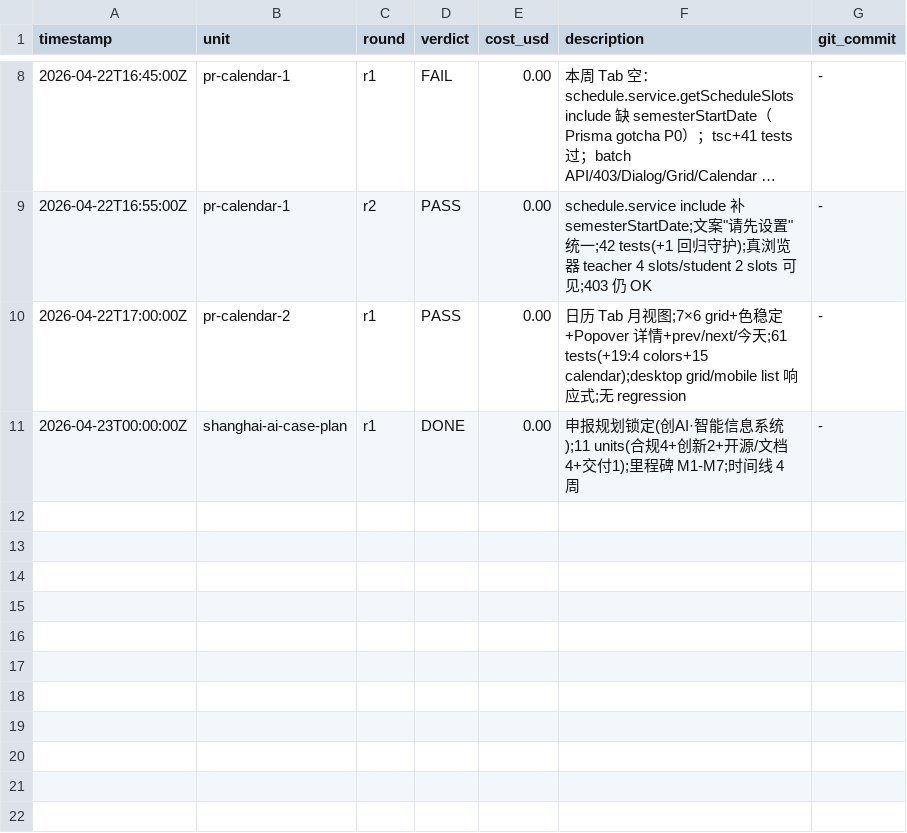
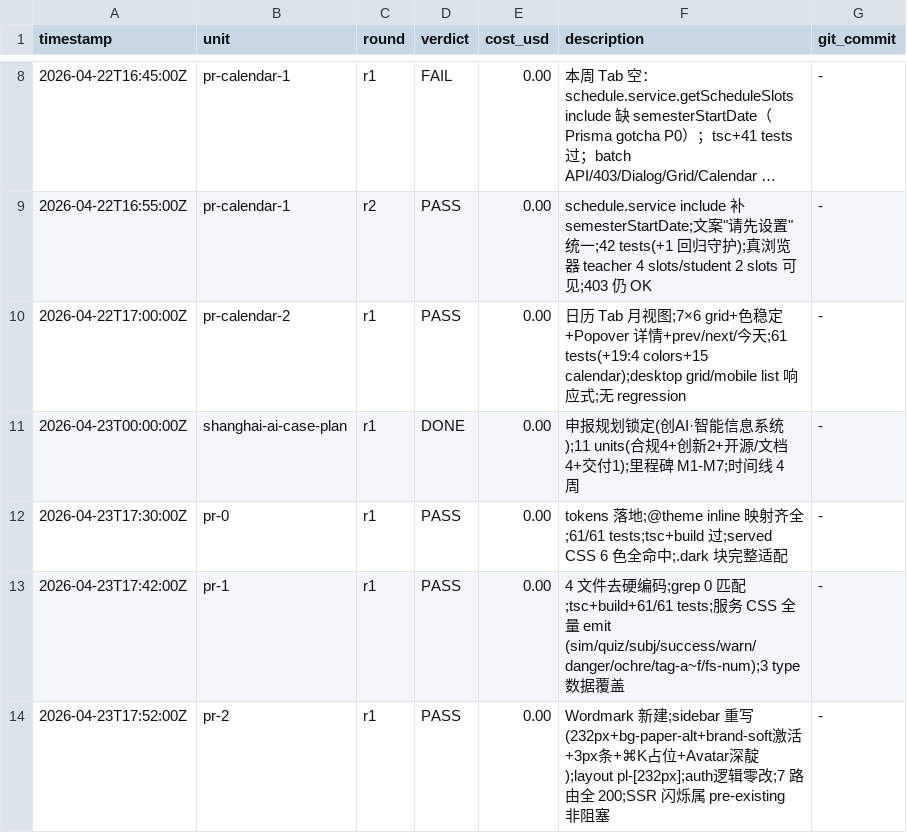
Before and after one commit to AlexAnys/finsim_Mini, a TSV file: .harness/progress.tsv, drawn as a sheet; only a part is shown, gaps mark what is left out; long unchanged cells end in …; the diff names each change by its address in the sheet, - before the commit and + after, or states it on an @@ line.

```diff
--- a/.harness/progress.tsv
+++ b/.harness/progress.tsv
+row 12: 2026-04-23T17:30:00Z | pr-0 | r1 | PASS | 0.00 | tokens 落地;@theme inline 映射齐全;61/61 tests;tsc+build 过;served CSS 6 色全命中;.dark 块完整适配 | -
+row 13: 2026-04-23T17:42:00Z | pr-1 | r1 | PASS | 0.00 | 4 文件去硬编码;grep 0 匹配;tsc+build+61/61 tests;服务 CSS 全量 emit (sim/quiz/subj/success/warn/danger/ochre/tag-a~f/fs-num);3 type 数据覆盖 | -
+row 14: 2026-04-23T17:52:00Z | pr-2 | r1 | PASS | 0.00 | Wordmark 新建;sidebar 重写(232px+bg-paper-alt+brand-soft激活+3px条+⌘K占位+Avatar深靛);layout pl-[232px];auth逻辑零改;7 路由全 200;SSR 闪烁属 pre-existing 非阻塞 | -
```
Also changed, not shown: 8 other files.
